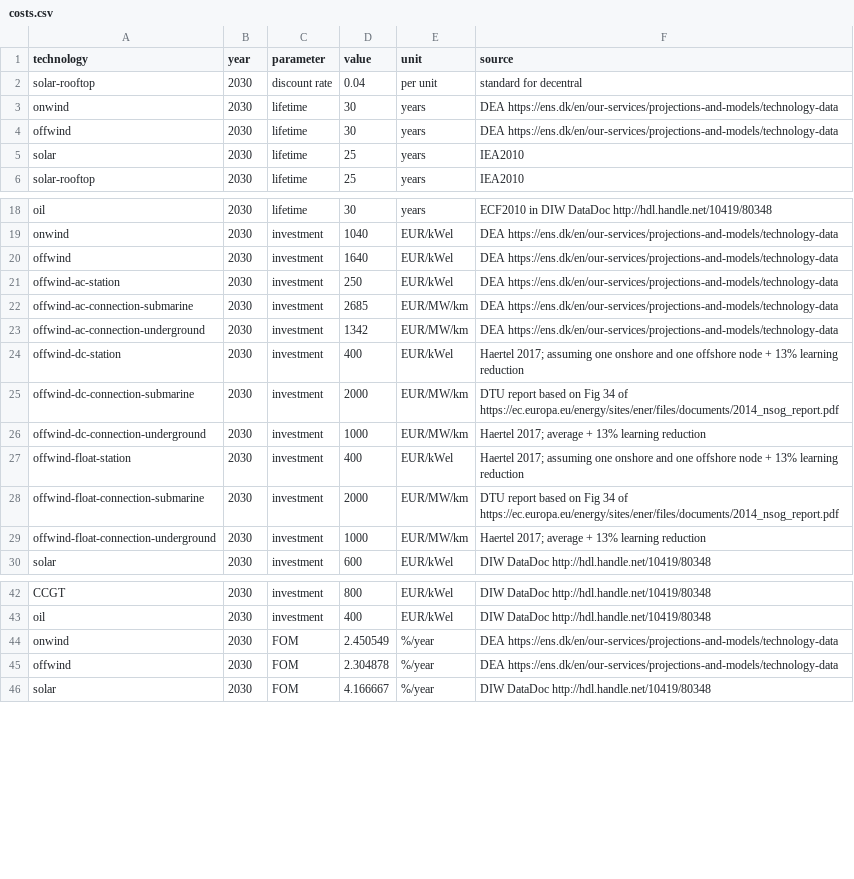
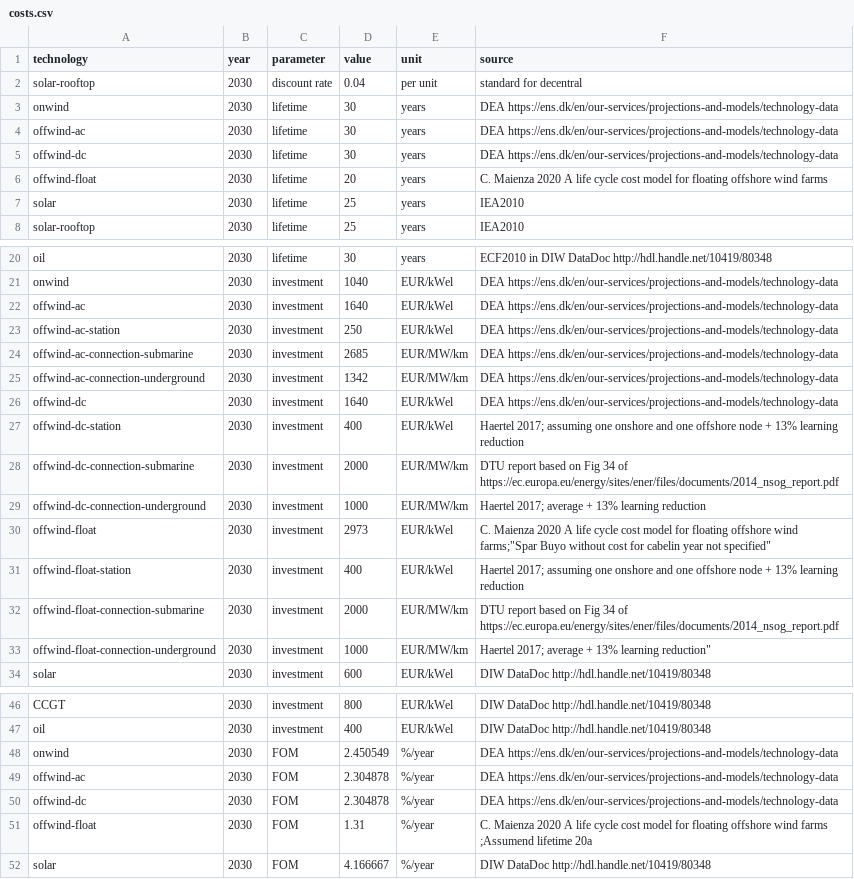
Before and after one commit to PyPSA/pypsa-eur, a CSV file: data/costs.csv, drawn as a sheet; only a part is shown, gaps mark what is left out; the diff covers the shown part only.

Commit message:
split and update offshore technologies

```diff
--- a/data/costs.csv
+++ b/data/costs.csv
@@ -3,3 +3,5 @@ solar-rooftop,2030,discount rate,0.04,per unit,standard for decentral
 onwind,2030,lifetime,30,years,DEA https://ens.dk/en/our-services/projections-and-models/technology-data
-offwind,2030,lifetime,30,years,DEA https://ens.dk/en/our-services/projections-and-models/technology-data
+offwind-ac,2030,lifetime,30,years,DEA https://ens.dk/en/our-services/projections-and-models/technology-data
+offwind-dc,2030,lifetime,30,years,DEA https://ens.dk/en/our-services/projections-and-models/technology-data
+offwind-float,2030,lifetime,20,years,C. Maienza 2020 A life cycle cost model for floating offshore wind farms
 solar,2030,lifetime,25,years,IEA2010
@@ -19,3 +21,3 @@ oil,2030,lifetime,30,years,ECF2010 in DIW DataDoc http://hdl.handle.net/10419/80
 onwind,2030,investment,1040,EUR/kWel,DEA https://ens.dk/en/our-services/projections-and-models/technology-data
-offwind,2030,investment,1640,EUR/kWel,DEA https://ens.dk/en/our-services/projections-and-models/technology-data
+offwind-ac,2030,investment,1640,EUR/kWel,DEA https://ens.dk/en/our-services/projections-and-models/technology-data
 offwind-ac-station,2030,investment,250,EUR/kWel,DEA https://ens.dk/en/our-services/projections-and-models/technology-data
@@ -23,2 +25,3 @@ offwind-ac-connection-submarine,2030,investment,2685,EUR/MW/km,DEA https://ens.d
 offwind-ac-connection-underground,2030,investment,1342,EUR/MW/km,DEA https://ens.dk/en/our-services/projections-and-models/technology-data
+offwind-dc,2030,investment,1640,EUR/kWel,DEA https://ens.dk/en/our-services/projections-and-models/technology-data
 offwind-dc-station,2030,investment,400,EUR/kWel,Haertel 2017; assuming one onshore and one offshore node + 13% learning reduction
@@ -26,5 +29,6 @@ offwind-dc-connection-submarine,2030,investment,2000,EUR/MW/km,DTU report based
 offwind-dc-connection-underground,2030,investment,1000,EUR/MW/km,Haertel 2017; average + 13% learning reduction
+offwind-float,2030,investment,2973,EUR/kWel,"C. Maienza 2020 A life cycle cost model for floating offshore wind farms;""Spar Buyo without cost for cabelin year not specified"""
 offwind-float-station,2030,investment,400,EUR/kWel,Haertel 2017; assuming one onshore and one offshore node + 13% learning reduction
 offwind-float-connection-submarine,2030,investment,2000,EUR/MW/km,DTU report based on Fig 34 of https://ec.europa.eu/energy/sites/ener/files/documents/2014_nsog_report.pdf
-offwind-float-connection-underground,2030,investment,1000,EUR/MW/km,Haertel 2017; average + 13% learning reduction
+offwind-float-connection-underground,2030,investment,1000,EUR/MW/km,"Haertel 2017; average + 13% learning reduction"""
 solar,2030,investment,600,EUR/kWel,DIW DataDoc http://hdl.handle.net/10419/80348
@@ -44,3 +48,5 @@ oil,2030,investment,400,EUR/kWel,DIW DataDoc http://hdl.handle.net/10419/80348
 onwind,2030,FOM,2.450549,%/year,DEA https://ens.dk/en/our-services/projections-and-models/technology-data
-offwind,2030,FOM,2.304878,%/year,DEA https://ens.dk/en/our-services/projections-and-models/technology-data
+offwind-ac,2030,FOM,2.304878,%/year,DEA https://ens.dk/en/our-services/projections-and-models/technology-data
+offwind-dc,2030,FOM,2.304878,%/year,DEA https://ens.dk/en/our-services/projections-and-models/technology-data
+offwind-float,2030,FOM,1.31,%/year,C. Maienza 2020 A life cycle cost model for floating offshore wind farms ;Assumend lifetime 20a
 solar,2030,FOM,4.166667,%/year,DIW DataDoc http://hdl.handle.net/10419/80348
```
Also changed, not shown: 2 added rows and 1 edited cell elsewhere in this file, 3 other files.
